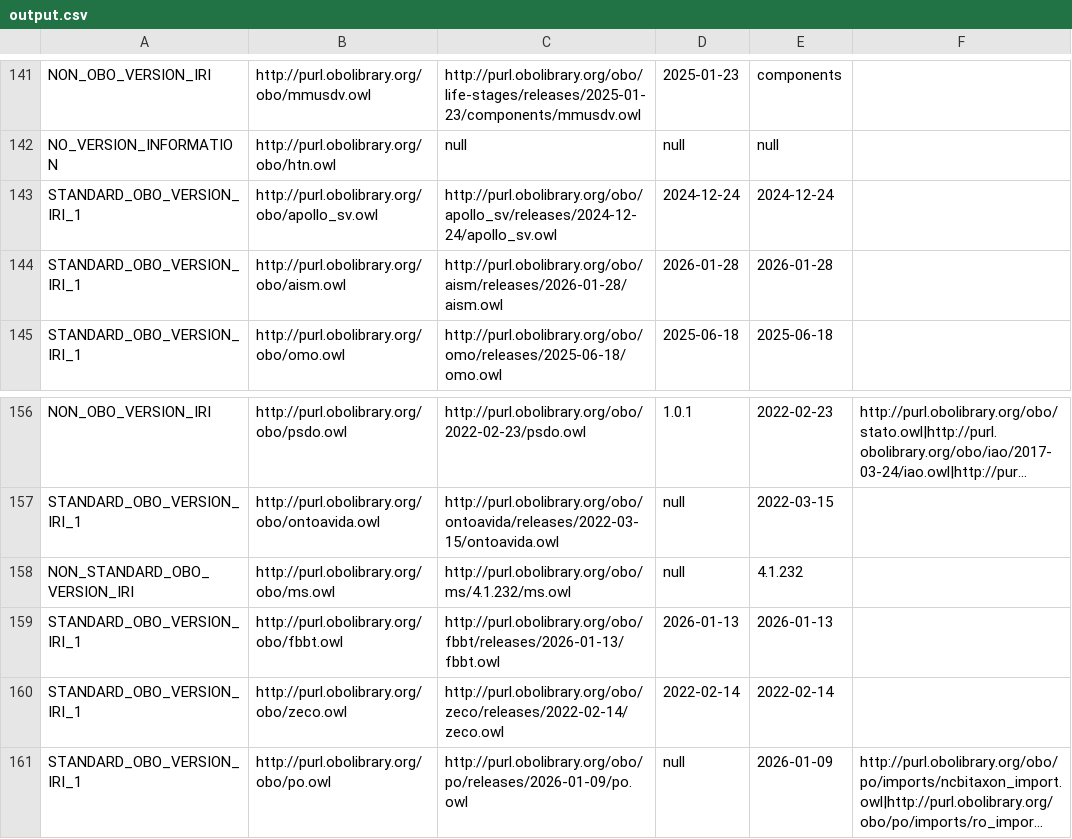
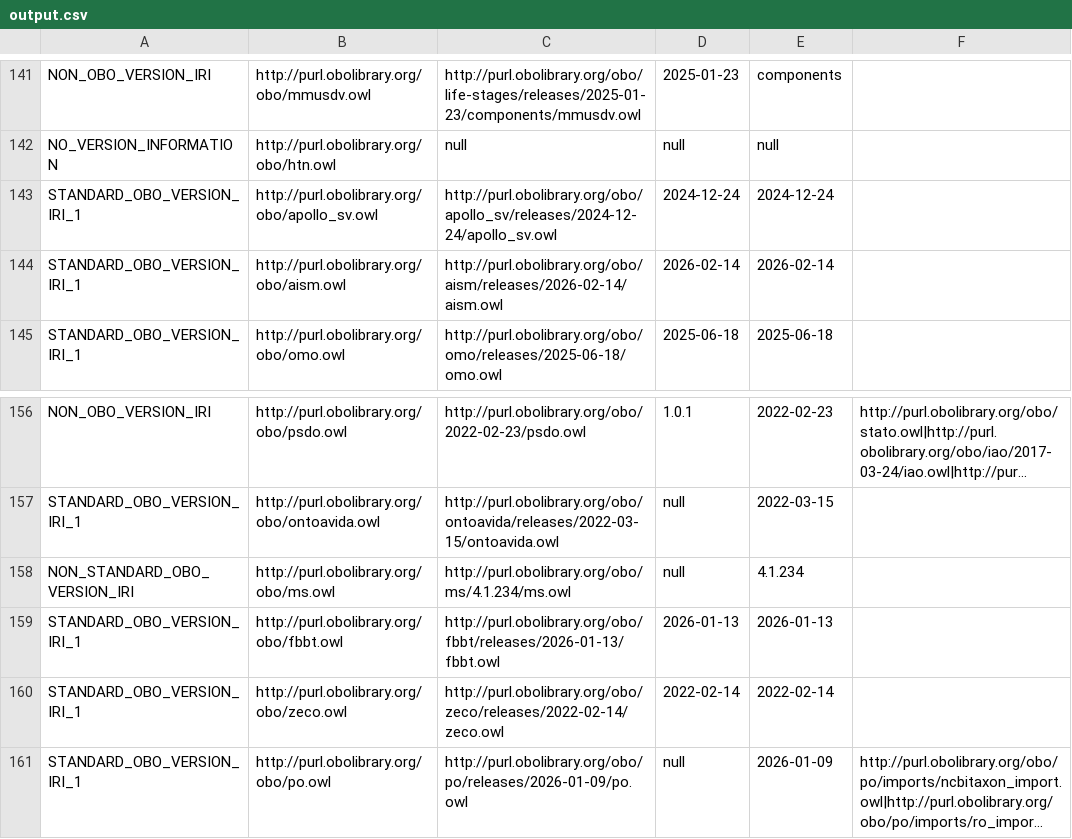
Before and after one commit to psiotwo/ontology-version-extractor, a CSV file: output.csv, drawn as a sheet; only a part is shown, gaps mark what is left out; long unchanged cells end in …; the diff names each change by its address in the sheet, - before the commit and + after, or states it on an @@ line.

```diff
--- a/output.csv
+++ b/output.csv
-C144: http://purl.obolibrary.org/obo/aism/releases/2026-01-28/aism.owl
+C144: http://purl.obolibrary.org/obo/aism/releases/2026-02-14/aism.owl
-D144: 2026-01-28
+D144: 2026-02-14
-E144: 2026-01-28
+E144: 2026-02-14
-C158: http://purl.obolibrary.org/obo/ms/4.1.232/ms.owl
+C158: http://purl.obolibrary.org/obo/ms/4.1.234/ms.owl
-E158: 4.1.232
+E158: 4.1.234
```
Also changed, not shown: 2 other files.
